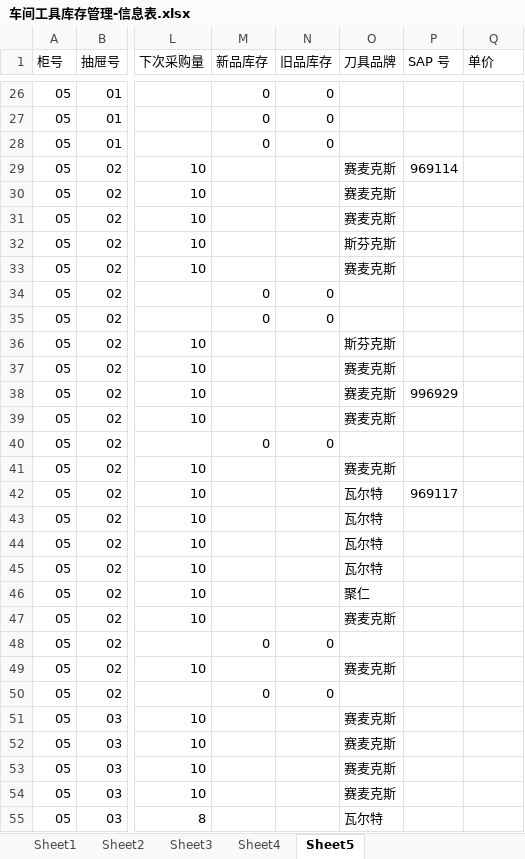
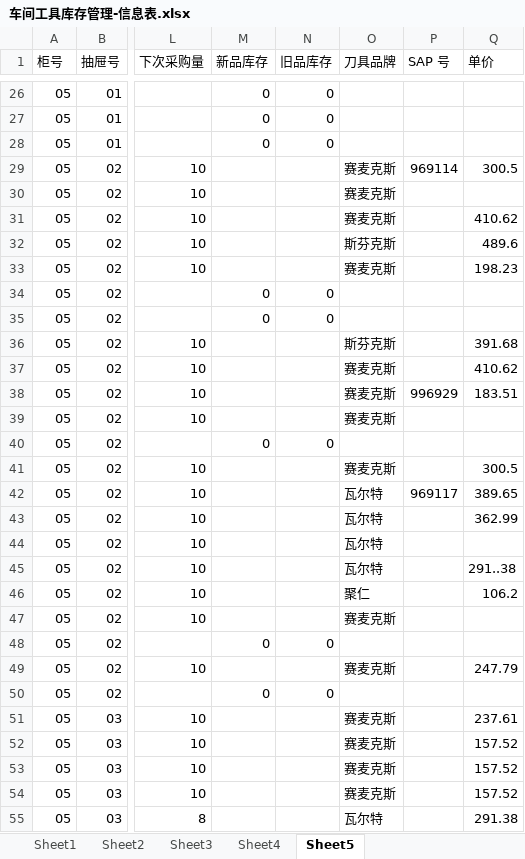
Before and after one commit to LNSC-Lorenz/AI, an Excel workbook: LNSC-Apps/apps/CTMS/data/车间工具库存管理-信息表.xlsx, sheet Sheet5, drawn as a sheet; only a part is shown, gaps mark what is left out; values as stored, in another font and other column widths than the file's, no cell formats; conditional formats not drawn; the diff covers the shown part only; the diff names each change by its address in the sheet, - before the commit and + after, or states it on an @@ line.

```diff
--- a/LNSC-Apps/apps/CTMS/data/车间工具库存管理-信息表.xlsx (sheet Sheet5)
+++ b/LNSC-Apps/apps/CTMS/data/车间工具库存管理-信息表.xlsx (sheet Sheet5)
-Q29 (单价): (empty)
+Q29 (单价): 300.5
-Q31 (单价): (empty)
+Q31 (单价): 410.62
-Q32 (单价): (empty)
+Q32 (单价): 489.6
-Q33 (单价): (empty)
+Q33 (单价): 198.23
-Q36 (单价): (empty)
+Q36 (单价): 391.68
-Q37 (单价): (empty)
+Q37 (单价): 410.62
-Q38 (单价): (empty)
+Q38 (单价): 183.51
-Q41 (单价): (empty)
+Q41 (单价): 300.5
-Q42 (单价): (empty)
+Q42 (单价): 389.65
-Q43 (单价): (empty)
+Q43 (单价): 362.99
-Q45 (单价): (empty)
+Q45 (单价): 291..38
-Q46 (单价): (empty)
+Q46 (单价): 106.2
-Q49 (单价): (empty)
+Q49 (单价): 247.79
-Q51 (单价): (empty)
+Q51 (单价): 237.61
-Q52:Q54 (单价): (empty)
+Q52:Q54 (单价): 157.52
-Q55 (单价): (empty)
+Q55 (单价): 291.38
```
Also changed, not shown: 89 edited cells elsewhere in this sheet, sheet Sheet3, sheet Sheet1, sheet Sheet2, cell formats, formulas that keep their value, 4 other files.
